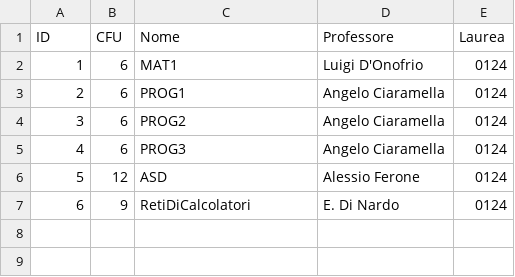
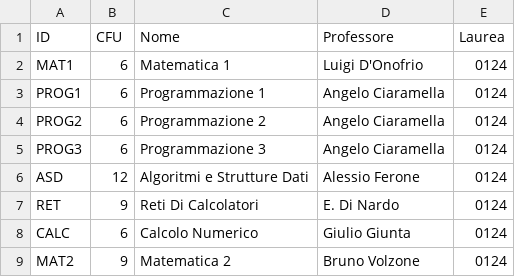
Before and after one commit to VikSn0w/StudiSync, a CSV file: db/esami/corsi.csv, drawn as a sheet.

Commit message:
Rework della GUI di fornitura_date_esami
fornitura_date_esami completamente funzionante

rework del sistema per chiamare le tabelle

aggiunta funzione di update_row

```diff
--- a/db/esami/corsi.csv
+++ b/db/esami/corsi.csv
@@ -1,7 +1,9 @@
 ID,CFU,Nome,Professore,Laurea
-1,6,MAT1,Luigi D'Onofrio,0124
-2,6,PROG1,Angelo Ciaramella,0124
-3,6,PROG2,Angelo Ciaramella,0124
-4,6,PROG3,Angelo Ciaramella,0124
-5,12,ASD,Alessio Ferone,0124
-6,9,RetiDiCalcolatori,E. Di Nardo,0124
+MAT1,6,Matematica 1,Luigi D'Onofrio,0124
+PROG1,6,Programmazione 1,Angelo Ciaramella,0124
+PROG2,6,Programmazione 2,Angelo Ciaramella,0124
+PROG3,6,Programmazione 3,Angelo Ciaramella,0124
+ASD,12,Algoritmi e Strutture Dati,Alessio Ferone,0124
+RET,9,Reti Di Calcolatori,E. Di Nardo,0124
+CALC,6,Calcolo Numerico,Giulio Giunta,0124
+MAT2,9,Matematica 2,Bruno Volzone,0124
```
Also changed, not shown: 15 other files.
